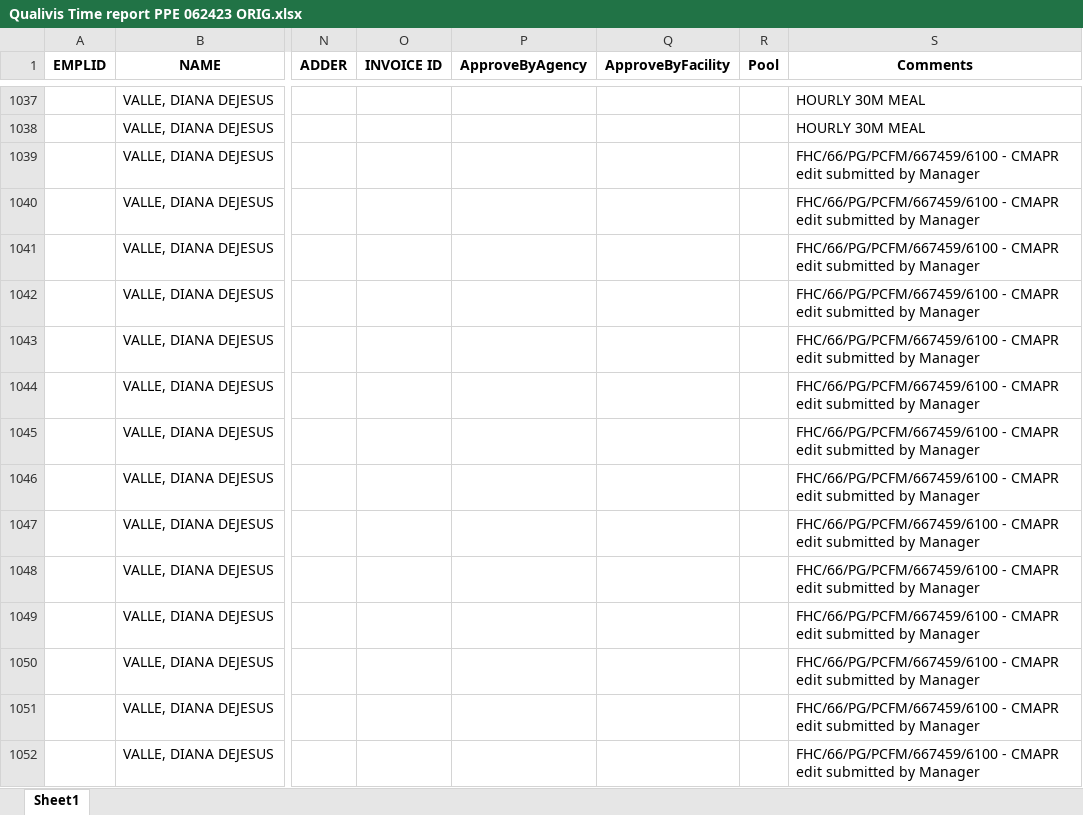
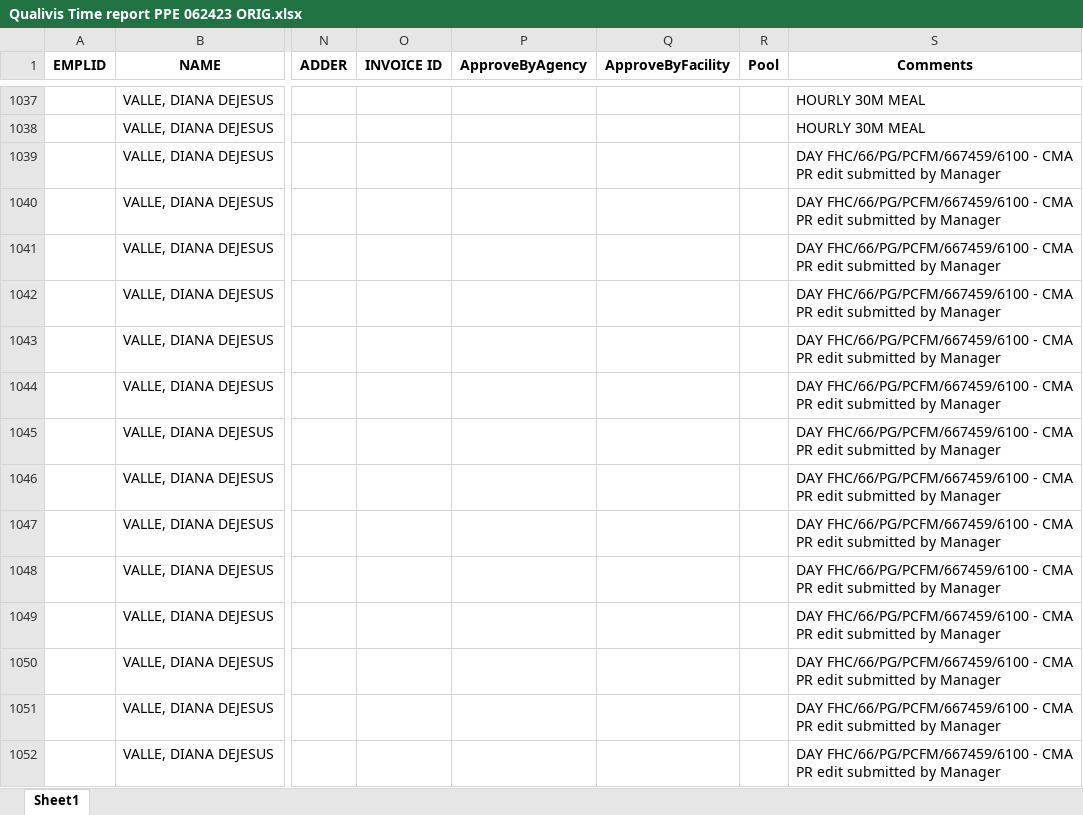
Before and after one commit to Valeriamejia1/PDF-Reader-unittest, an Excel workbook: TestCasesUKGKronos/Qualivis Time report PPE 062423 ORIG.xlsx, sheet Sheet1, drawn as a sheet; only a part is shown, gaps mark what is left out; values as stored, in another font and other column widths than the file's, no borders; the diff covers the shown part only; the diff names each change by its address in the sheet, - before the commit and + after, or states it on an @@ line.

```diff
--- a/TestCasesUKGKronos/Qualivis Time report PPE 062423 ORIG.xlsx (sheet Sheet1)
+++ b/TestCasesUKGKronos/Qualivis Time report PPE 062423 ORIG.xlsx (sheet Sheet1)
-S1039:S1052 (Comments): FHC/66/PG/PCFM/667459/6100 - CMAPR edit submitted…
+S1039:S1052 (Comments): DAY FHC/66/PG/PCFM/667459/6100 - CMA PR edit submitted…
```
Also changed, not shown: 111 edited cells elsewhere in this sheet, OUTPUT Default/1690203601050_1994364726.xlsx, OUTPUT UKGCommon/Martin Holiday Shifts 7.3 to 7.5.23.xlsx, 10 other files.
